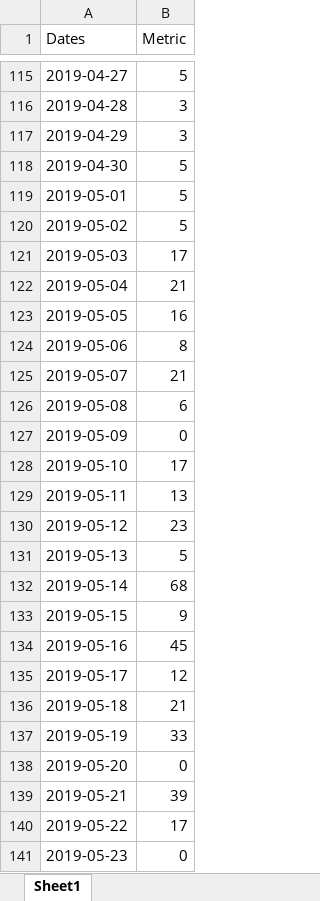
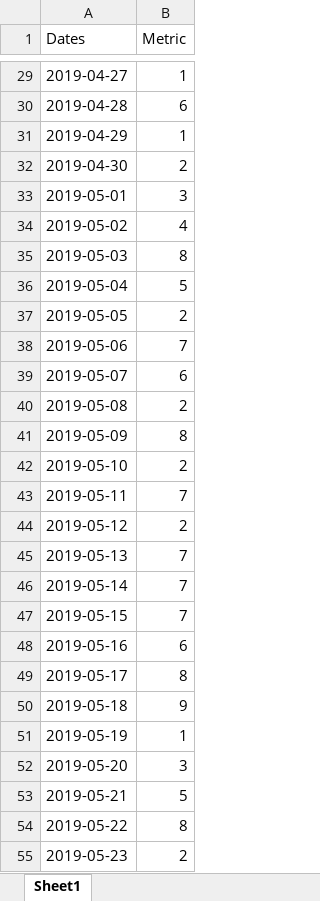
Before and after one commit to TatGitForJob/hakat, an Excel workbook: Version 2/excel/season.xlsx, sheet Sheet1, drawn as a sheet; only a part is shown, gaps mark what is left out; values as stored, in another font and other column widths than the file's, no borders; addresses are those after the commit; the diff covers the shown part only; the diff names each change by its address in the sheet, - before the commit and + after, or states it on an @@ line.

```diff
--- a/Version 2/excel/season.xlsx (sheet Sheet1)
+++ b/Version 2/excel/season.xlsx (sheet Sheet1)
-B29 (Metric): 5
+B29 (Metric): 1
-B30 (Metric): 3
+B30 (Metric): 6
-B31 (Metric): 3
+B31 (Metric): 1
-B32 (Metric): 5
+B32 (Metric): 2
-B33 (Metric): 5
+B33 (Metric): 3
-B34 (Metric): 5
+B34 (Metric): 4
-B35 (Metric): 17
+B35 (Metric): 8
-B36 (Metric): 21
+B36 (Metric): 5
-B37 (Metric): 16
+B37 (Metric): 2
-B38 (Metric): 8
+B38 (Metric): 7
-B39 (Metric): 21
+B39 (Metric): 6
-B40 (Metric): 6
+B40 (Metric): 2
-B41 (Metric): 0
+B41 (Metric): 8
-B42 (Metric): 17
+B42 (Metric): 2
-B43 (Metric): 13
+B43 (Metric): 7
-B44 (Metric): 23
+B44 (Metric): 2
-B45 (Metric): 5
+B45 (Metric): 7
-B46 (Metric): 68
+B46 (Metric): 7
-B47 (Metric): 9
+B47 (Metric): 7
-B48 (Metric): 45
+B48 (Metric): 6
-B49 (Metric): 12
+B49 (Metric): 8
-B50 (Metric): 21
+B50 (Metric): 9
-B51 (Metric): 33
+B51 (Metric): 1
-B52 (Metric): 0
+B52 (Metric): 3
-B53 (Metric): 39
+B53 (Metric): 5
-B54 (Metric): 17
+B54 (Metric): 8
-B55 (Metric): 0
+B55 (Metric): 2
```
Also changed, not shown: 9 added rows, 152 removed rows and 171 edited cells elsewhere in this sheet, Version 2/excel/dinamic.xlsx, 1 other file.
